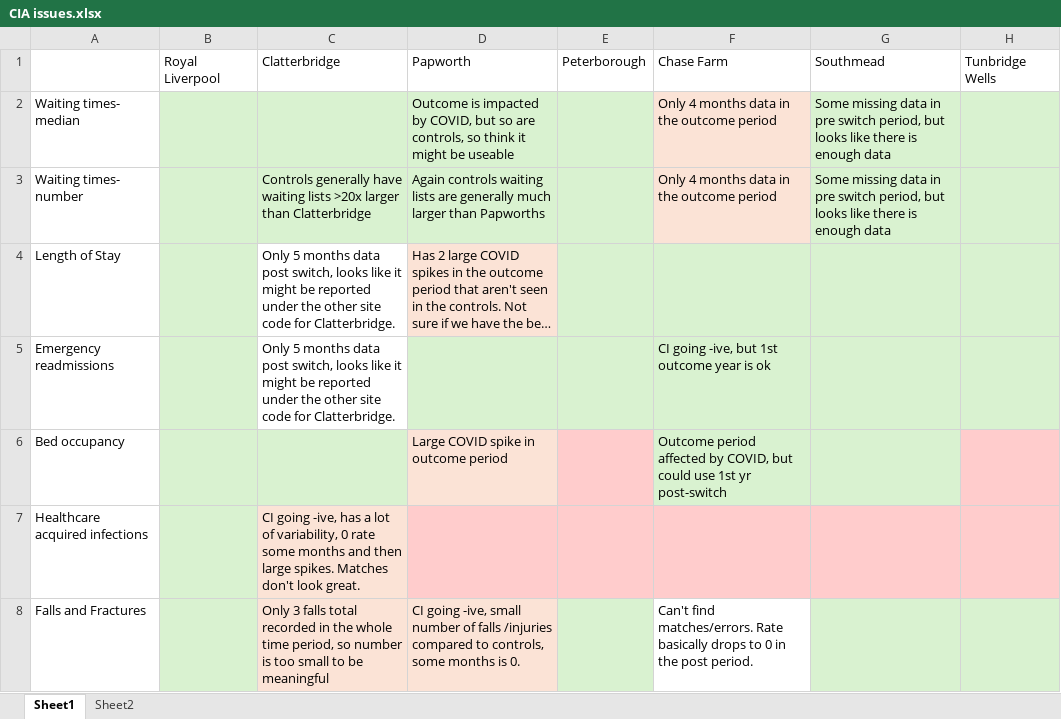
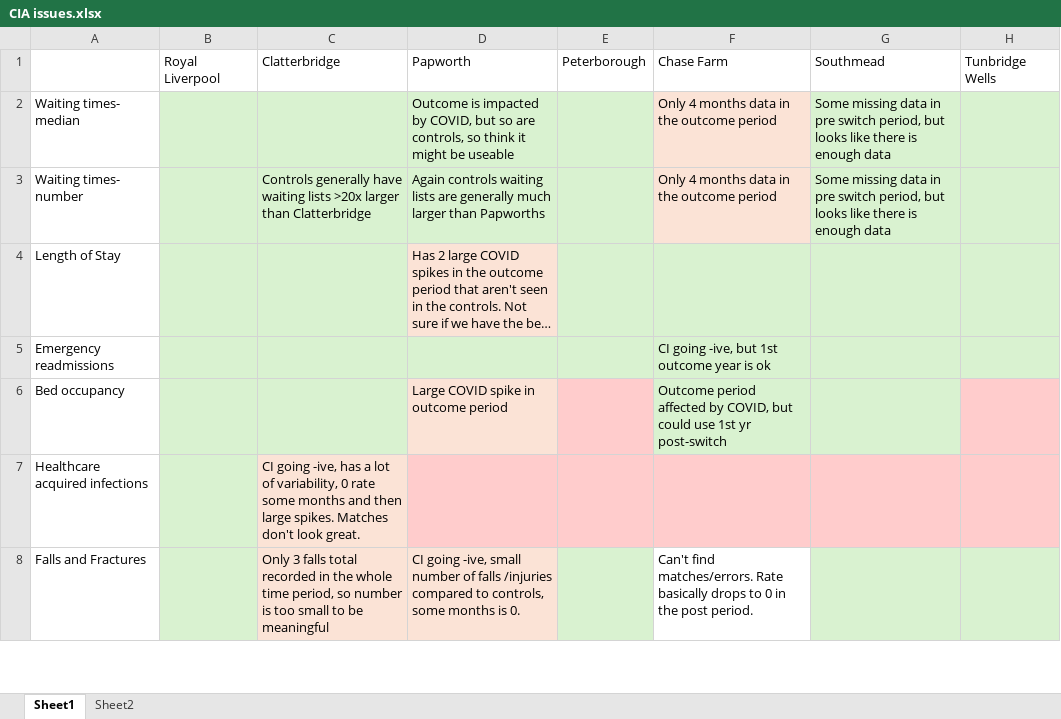
Before and after one commit to The-Strategy-Unit/nhp_sbr_impacts, an Excel workbook: CIA issues.xlsx, sheet Sheet1, drawn as a sheet; only a part is shown; long unchanged cells end in …; values as stored, in another font and other column widths than the file's, no borders; the diff names each change by its address in the sheet, - before the commit and + after, or states it on an @@ line.

Commit message:
Updating CIA issues

```diff
--- a/CIA issues.xlsx (sheet Sheet1)
+++ b/CIA issues.xlsx (sheet Sheet1)
-C4:C5: Only 5 months data post switch, looks like it might be reported under the other site code for Clatterbridge.
+C4:C5: (empty)
-C4:C5 fill: none
+C4:C5 fill: #D9F2D0
```
